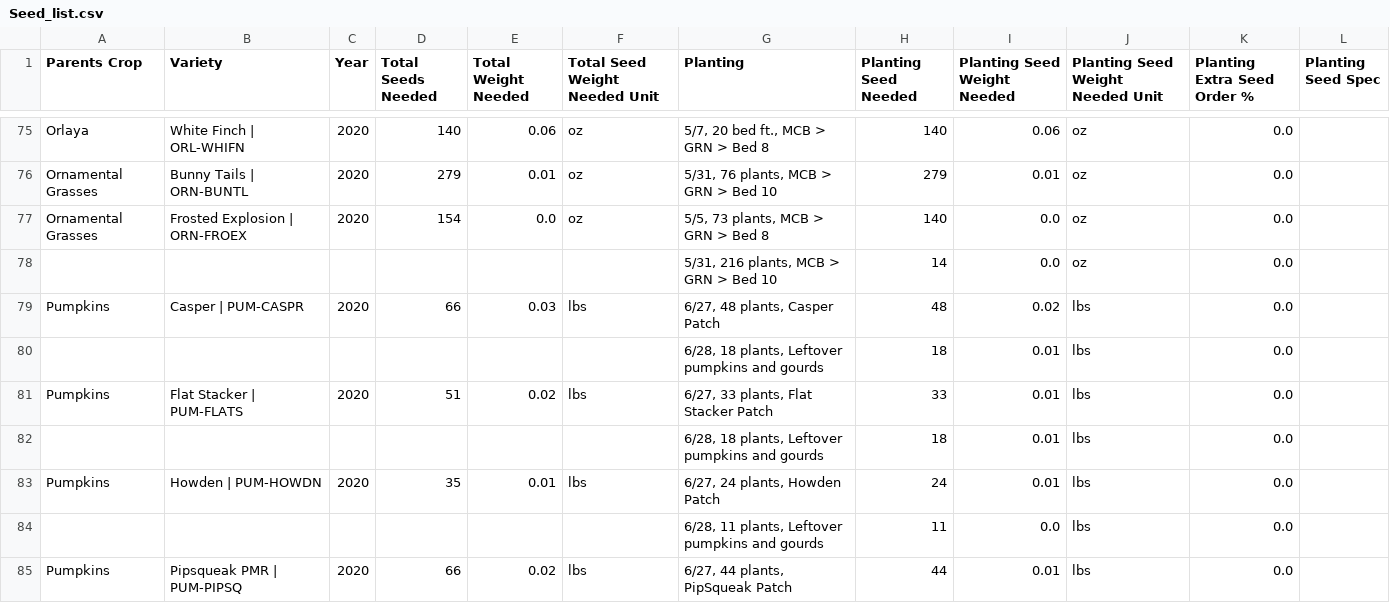
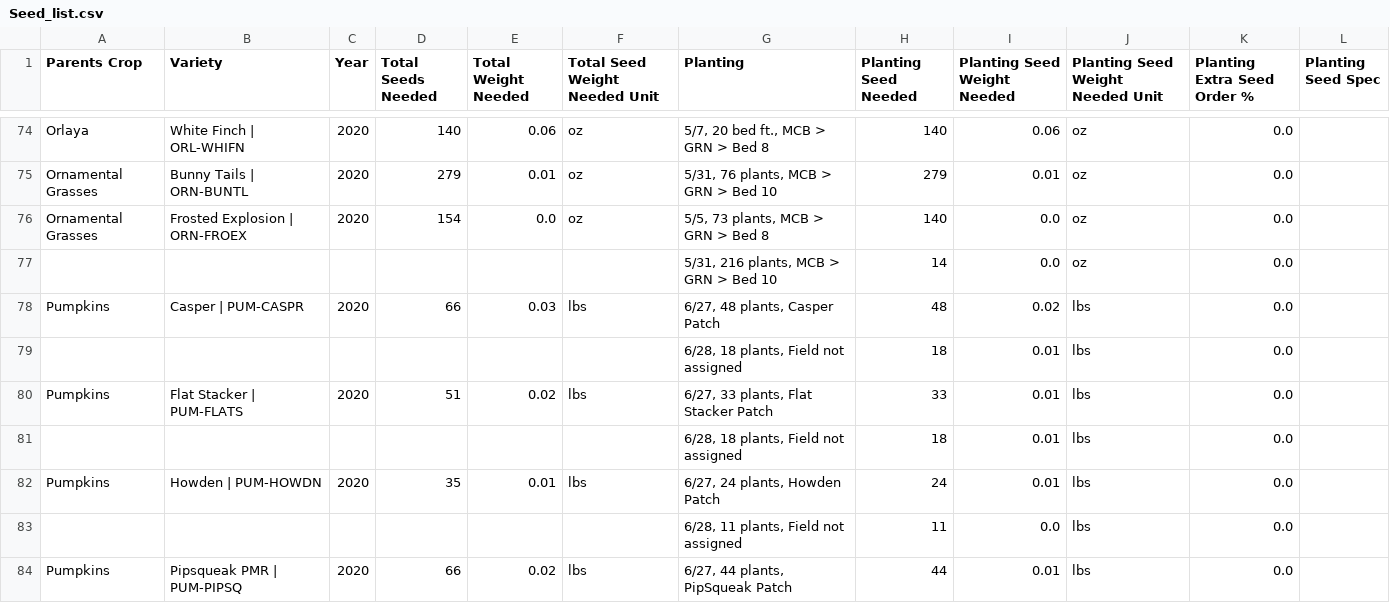
Before and after one commit to ohiobarn/flowerfarm, a CSV file: exports/tend/csv_export/Seed_list.csv, drawn as a sheet; only a part is shown, gaps mark what is left out; the diff covers the shown part only.

```diff
--- a/exports/tend/csv_export/Seed_list.csv
+++ b/exports/tend/csv_export/Seed_list.csv
@@ -79,7 +78,7 @@ Ornamental Grasses,Frosted Explosion | ORN-FROEX,2020,154,0.0,oz,"5/5,  73 plant
 Pumpkins,Casper | PUM-CASPR,2020,66,0.03,lbs,"6/27,  48 plants, Casper Patch",48,0.02,lbs,0.0,
-,,,,,,"6/28,  18 plants, Leftover pumpkins and gourds",18,0.01,lbs,0.0,
+,,,,,,"6/28,  18 plants, Field not assigned",18,0.01,lbs,0.0,
 Pumpkins,Flat Stacker | PUM-FLATS,2020,51,0.02,lbs,"6/27,  33 plants, Flat Stacker Patch",33,0.01,lbs,0.0,
-,,,,,,"6/28,  18 plants, Leftover pumpkins and gourds",18,0.01,lbs,0.0,
+,,,,,,"6/28,  18 plants, Field not assigned",18,0.01,lbs,0.0,
 Pumpkins,Howden | PUM-HOWDN,2020,35,0.01,lbs,"6/27,  24 plants, Howden Patch",24,0.01,lbs,0.0,
-,,,,,,"6/28,  11 plants, Leftover pumpkins and gourds",11,0.0,lbs,0.0,
+,,,,,,"6/28,  11 plants, Field not assigned",11,0.0,lbs,0.0,
 Pumpkins,Pipsqueak PMR | PUM-PIPSQ,2020,66,0.02,lbs,"6/27,  44 plants, PipSqueak Patch",44,0.01,lbs,0.0,
```
Also changed, not shown: 1 removed row and 11 edited cells elsewhere in this file, exports/tend/csv_export/Crop_plan.csv, exports/tend/csv_export/Expenses.csv, 22 other files.
